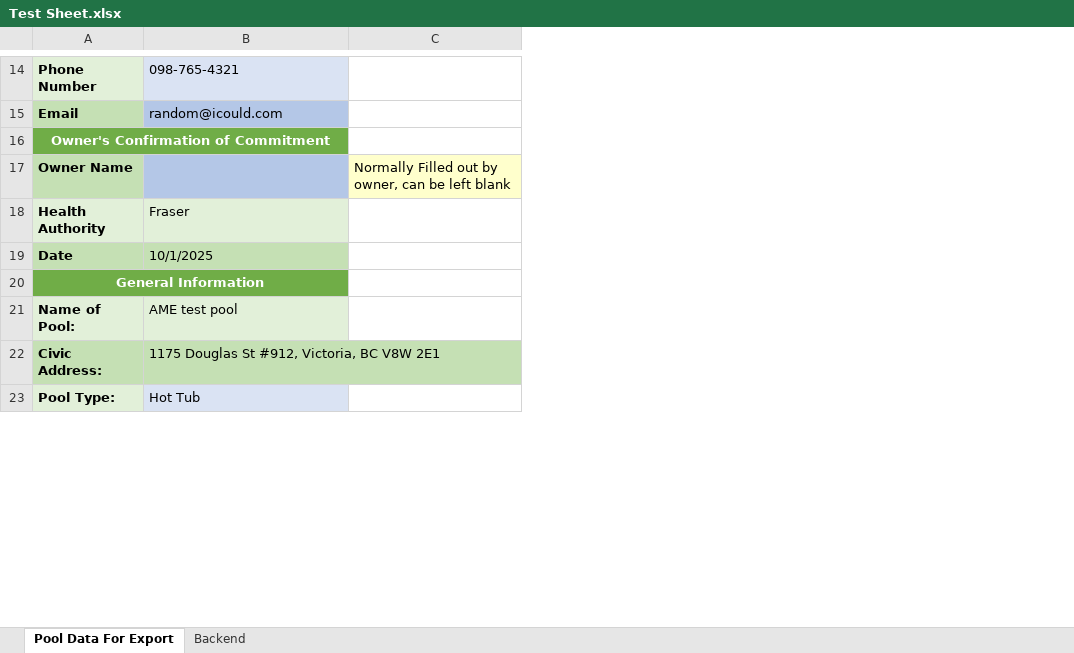
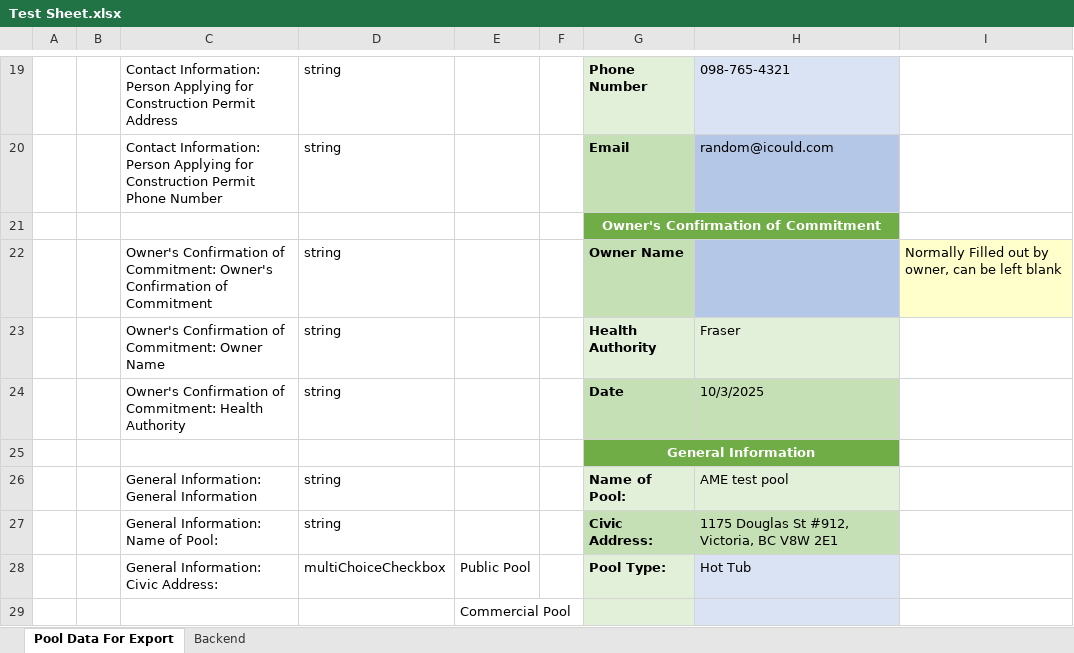
Before and after one commit to big-b-man/Misc-Python-Stuff, an Excel workbook: Pool Data Sheet Filler/Test Sheet.xlsx, sheet Pool Data For Export, drawn as a sheet; only a part is shown, gaps mark what is left out; values as stored, in another font and other column widths than the file's, no borders; addresses are those after the commit; the diff covers the shown part only; the diff names each change by its address in the sheet, - before the commit and + after, or states it on an @@ line.

```diff
--- a/Pool Data Sheet Filler/Test Sheet.xlsx (sheet Pool Data For Export)
+++ b/Pool Data Sheet Filler/Test Sheet.xlsx (sheet Pool Data For Export)
+column A, empty
+column B, empty
+column C, rows 19-28: Contact Information: Person Applying for Construction Permit Address | Contact Information: Person Applying for Construction Permit Phone Number |  | Owner's Confirmation of Commitment: Owner's Confirmation of Commitment | Owner's Confirmation of Commitment: Owner Name | Owner's Confirmation of Commitment: Health Authority |  | General Information: General Information | General Information: Name of Pool: | General Information: Civic Address:
+column D, rows 19-28: string | string |  | string | string | string |  | string | string | multiChoiceCheckbox
+column E, row 28: Public Pool
+column F, empty
-H24: 10/1/2025
+H24: 10/3/2025
+row 29:  |  |  |  | Commercial Pool
```
Also changed, not shown: 9 added rows and 1 edited cell elsewhere in this sheet, sheet Backend, formulas that keep their value.
